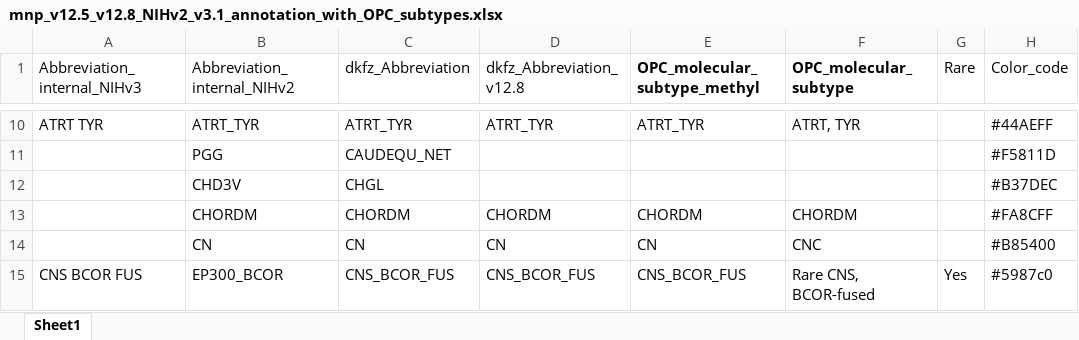
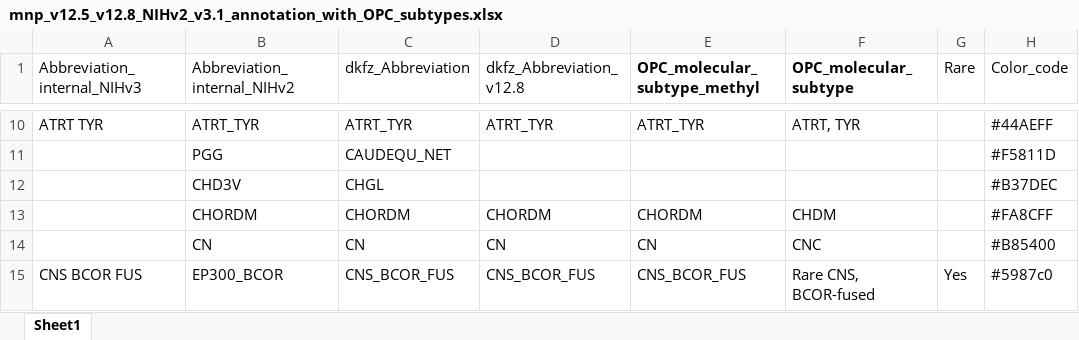
Before and after one commit to rokitalab/OpenPedCan-Project-CNH, an Excel workbook: analyses/molecular-subtyping-CNS/input/mnp_v12.5_v12.8_NIHv2_v3.1_annotation_with_OPC_subtypes.xlsx, sheet Sheet1, drawn as a sheet; only a part is shown, gaps mark what is left out; values as stored, in another font and other column widths than the file's, no borders; the diff names each change by its address in the sheet, - before the commit and + after, or states it on an @@ line.

```diff
--- a/analyses/molecular-subtyping-CNS/input/mnp_v12.5_v12.8_NIHv2_v3.1_annotation_with_OPC_subtypes.xlsx (sheet Sheet1)
+++ b/analyses/molecular-subtyping-CNS/input/mnp_v12.5_v12.8_NIHv2_v3.1_annotation_with_OPC_subtypes.xlsx (sheet Sheet1)
-F13 (OPC_molecular_subtype): CHORDM
+F13 (OPC_molecular_subtype): CHDM
```
Also changed, not shown: 14 other files.
